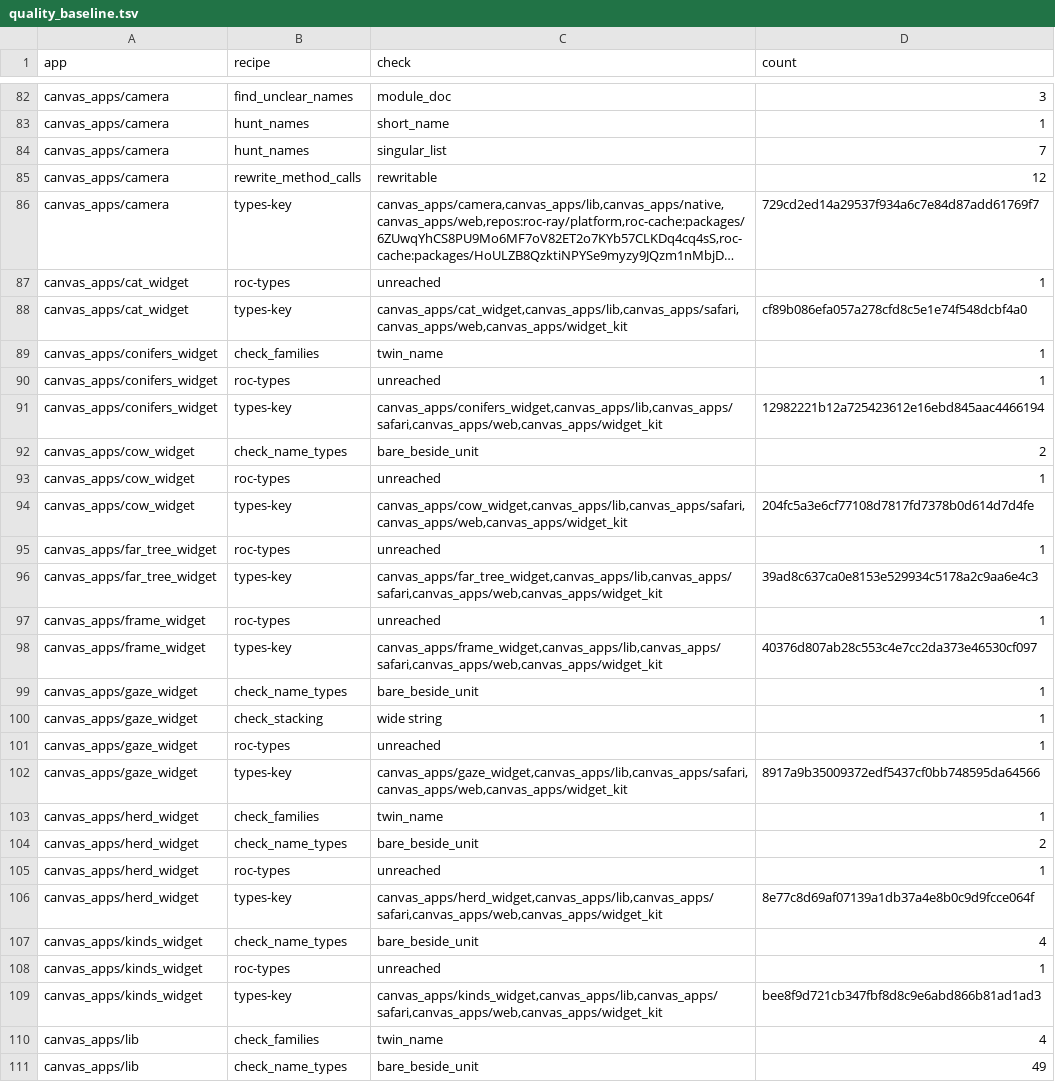
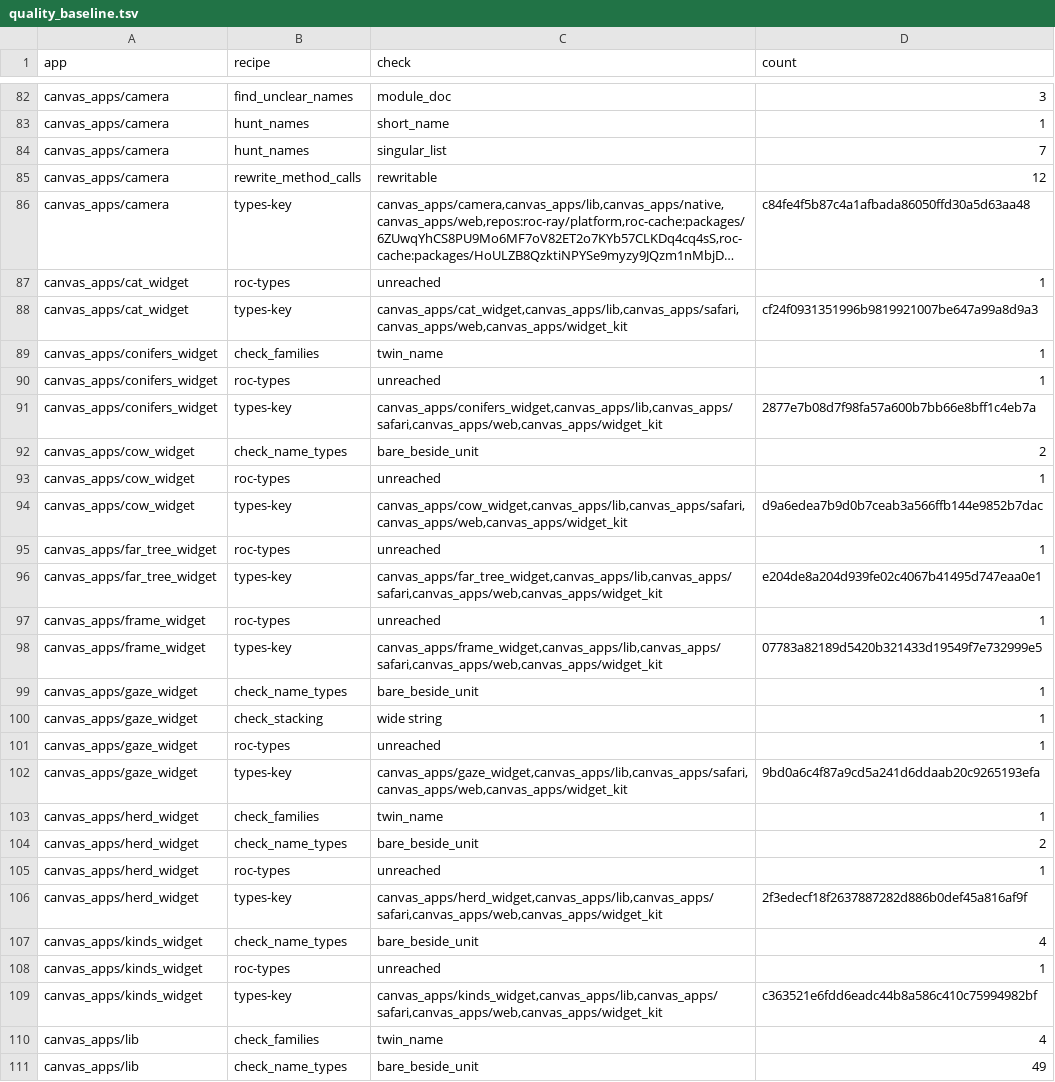
Before and after one commit to showell/roc-apps, a TSV file: tools/quality_baseline.tsv, drawn as a sheet; only a part is shown, gaps mark what is left out; long unchanged cells end in …; the diff covers the shown part only; the diff names each change by its address in the sheet, - before the commit and + after, or states it on an @@ line.

```diff
--- a/tools/quality_baseline.tsv
+++ b/tools/quality_baseline.tsv
-D86 (count): 729cd2ed14a29537f934a6c7e84d87add61769f7
+D86 (count): c84fe4f5b87c4a1afbada86050ffd30a5d63aa48
-D88 (count): cf89b086efa057a278cfd8c5e1e74f548dcbf4a0
+D88 (count): cf24f0931351996b9819921007be647a99a8d9a3
-D91 (count): 12982221b12a725423612e16ebd845aac4466194
+D91 (count): 2877e7b08d7f98fa57a600b7bb66e8bff1c4eb7a
-D94 (count): 204fc5a3e6cf77108d7817fd7378b0d614d7d4fe
+D94 (count): d9a6edea7b9d0b7ceab3a566ffb144e9852b7dac
-D96 (count): 39ad8c637ca0e8153e529934c5178a2c9aa6e4c3
+D96 (count): e204de8a204d939fe02c4067b41495d747eaa0e1
-D98 (count): 40376d807ab28c553c4e7cc2da373e46530cf097
+D98 (count): 07783a82189d5420b321433d19549f7e732999e5
-D102 (count): 8917a9b35009372edf5437cf0bb748595da64566
+D102 (count): 9bd0a6c4f87a9cd5a241d6ddaab20c9265193efa
-D106 (count): 8e77c8d69af07139a1db37a4e8b0c9d9fcce064f
+D106 (count): 2f3edecf18f2637887282d886b0def45a816af9f
-D109 (count): bee8f9d721cb347fbf8d8c9e6abd866b81ad1ad3
+D109 (count): c363521e6fdd6eadc44b8a586c410c75994982bf
```
Also changed, not shown: 4 added rows and 26 edited cells elsewhere in this file.
